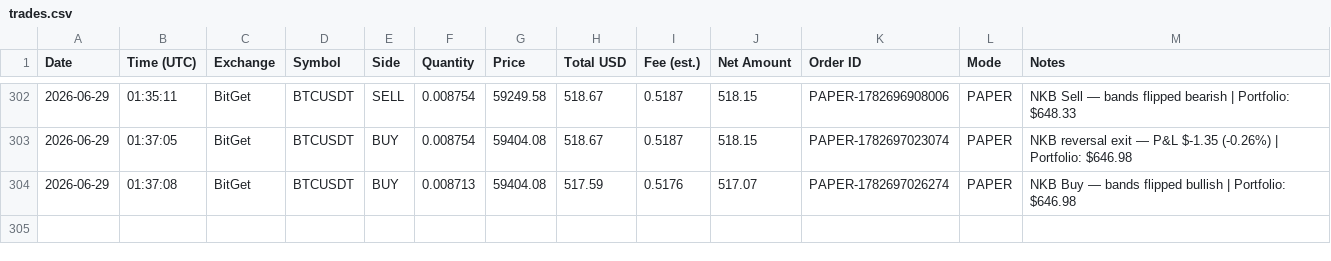
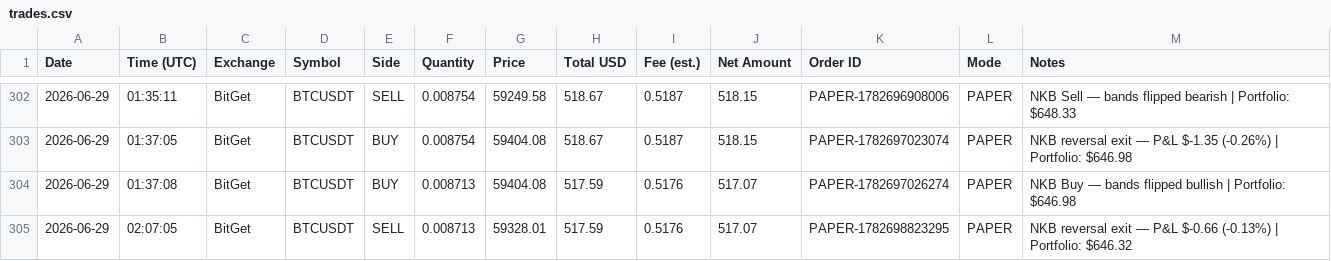
Before and after one commit to odgersjewellr-maker/my-trading--bot--lewis-scalping, a CSV file: trades.csv, drawn as a sheet; only a part is shown, gaps mark what is left out; the diff names each change by its address in the sheet, - before the commit and + after, or states it on an @@ line.

Commit message:
Webhook: append trades.csv row

```diff
--- a/trades.csv
+++ b/trades.csv
+row 305: 2026-06-29 | 02:07:05 | BitGet | BTCUSDT | SELL | 0.008713 | 59328.01 | 517.59 | 0.5176 | 517.07 | PAPER-1782698823295 | PAPER | NKB reversal exit — P&L $-0.66 (-0.13%) | Portfolio: $646.32
```
